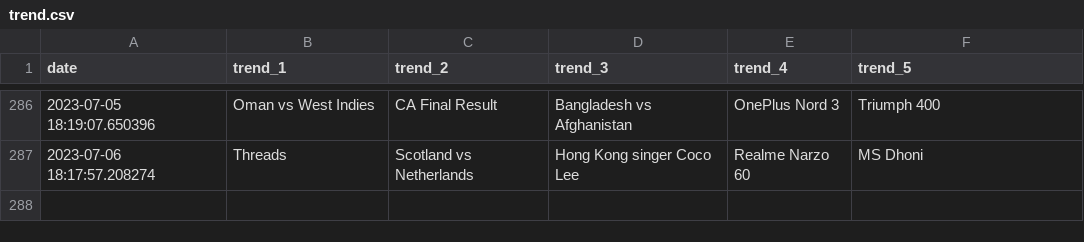
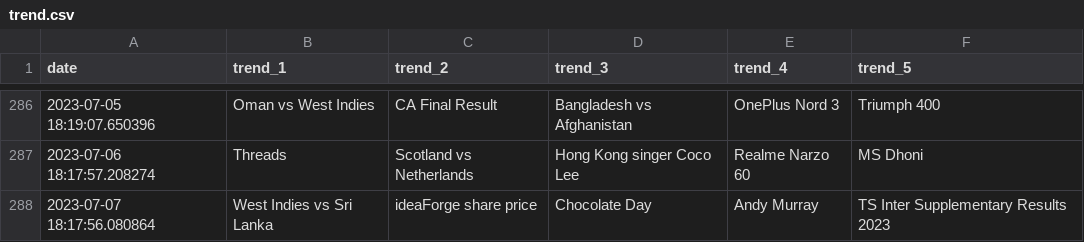
Before and after one commit to iusekarma/trendlogger, a CSV file: trend.csv, drawn as a sheet; only a part is shown, gaps mark what is left out.

```diff
--- a/trend.csv
+++ b/trend.csv
@@ -287 +287,2 @@ date,trend_1,trend_2,trend_3,trend_4,trend_5
 2023-07-06 18:17:57.208274,Threads,Scotland vs Netherlands,Hong Kong singer Coco Lee,Realme Narzo 60,MS Dhoni
+2023-07-07 18:17:56.080864,West Indies vs Sri Lanka,ideaForge share price,Chocolate Day,Andy Murray,TS Inter Supplementary Results 2023
```
Also changed, not shown: 1 other file.
